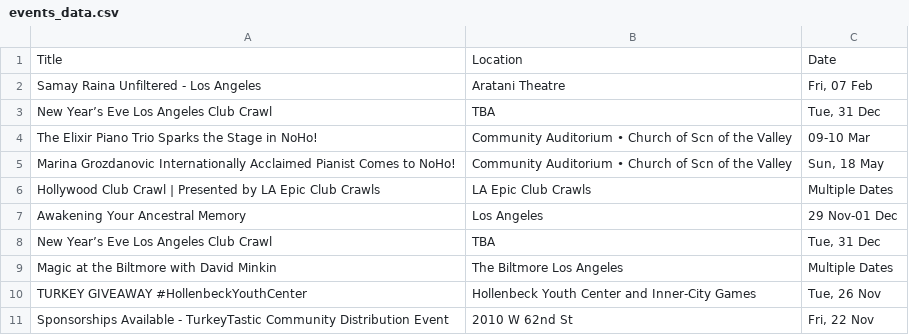
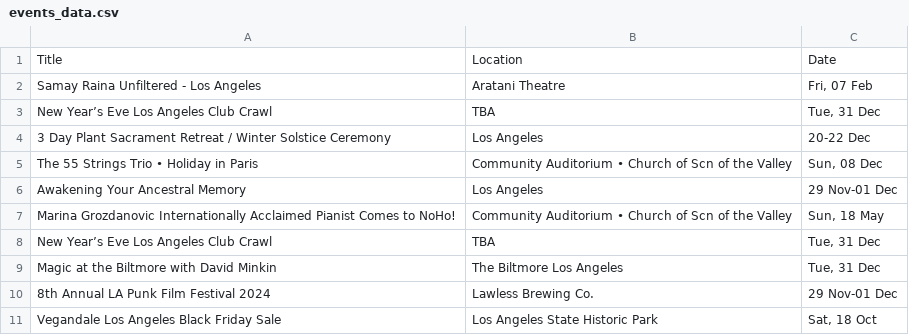
Before and after one commit to Mcootauc/CMSI_5998_Final_Project, a CSV file: static_data/events_data.csv, drawn as a sheet.

```diff
--- a/static_data/events_data.csv
+++ b/static_data/events_data.csv
@@ -3,9 +3,9 @@ Samay Raina Unfiltered - Los Angeles,Aratani Theatre,"Fri, 07 Feb"
 New Year’s Eve Los Angeles Club Crawl,TBA,"Tue, 31 Dec"
-The Elixir Piano Trio Sparks the Stage in NoHo!,Community Auditorium • Church of Scn of the Valley,09-10 Mar
+3 Day Plant Sacrament Retreat / Winter Solstice Ceremony,Los Angeles,20-22 Dec
+The 55 Strings Trio • Holiday in Paris,Community Auditorium • Church of Scn of the Valley,"Sun, 08 Dec"
+Awakening Your Ancestral Memory,Los Angeles,29 Nov-01 Dec
 Marina Grozdanovic Internationally Acclaimed Pianist Comes to NoHo!,Community Auditorium • Church of Scn of the Valley,"Sun, 18 May"
-Hollywood Club Crawl | Presented by LA Epic Club Crawls,LA Epic Club Crawls,Multiple Dates
-Awakening Your Ancestral Memory,Los Angeles,29 Nov-01 Dec
 New Year’s Eve Los Angeles Club Crawl,TBA,"Tue, 31 Dec"
-Magic at the Biltmore with David Minkin,The Biltmore Los Angeles,Multiple Dates
-TURKEY GIVEAWAY #HollenbeckYouthCenter,Hollenbeck Youth Center and Inner-City Games,"Tue, 26 Nov"
-Sponsorships Available - TurkeyTastic Community Distribution Event,2010 W 62nd St,"Fri, 22 Nov"
+Magic at the Biltmore with David Minkin,The Biltmore Los Angeles,"Tue, 31 Dec"
+8th Annual LA Punk Film Festival 2024,Lawless Brewing Co.,29 Nov-01 Dec
+Vegandale Los Angeles Black Friday Sale,Los Angeles State Historic Park,"Sat, 18 Oct"
```
Also changed, not shown: static_data/foursquare_data.csv, 3 other files.
